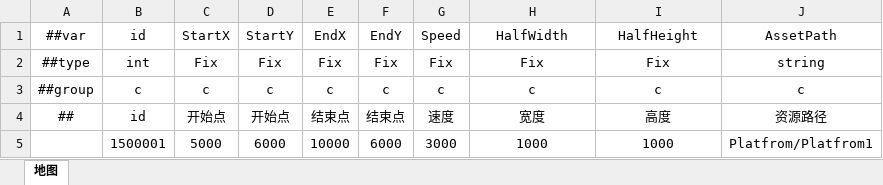
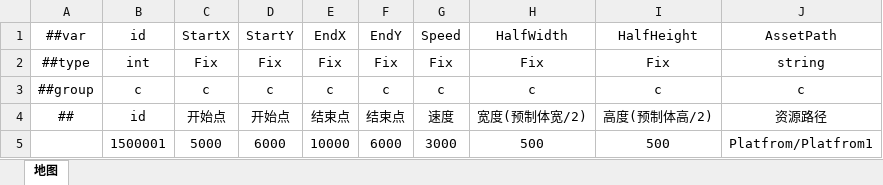
Before and after one commit to dhcoo3/UnityProjectUGFAndFPS, an Excel workbook: Config/DataTables/Datas/Map/#PlatformDef.xlsx, sheet 地图, drawn as a sheet; values as stored, in another font and other column widths than the file's, no borders; the diff names each change by its address in the sheet, - before the commit and + after, or states it on an @@ line.

```diff
--- a/Config/DataTables/Datas/Map/#PlatformDef.xlsx (sheet 地图)
+++ b/Config/DataTables/Datas/Map/#PlatformDef.xlsx (sheet 地图)
-H4: 宽度
+H4: 宽度(预制体宽/2)
-I4: 高度
+I4: 高度(预制体高/2)
-H5: 1000
+H5: 500
-I5: 1000
+I5: 500
```
Also changed, not shown: Config/DataTables/Datas/Entity/#Hero.xlsx, 17 other files.
